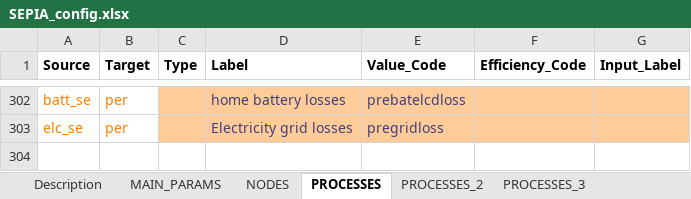
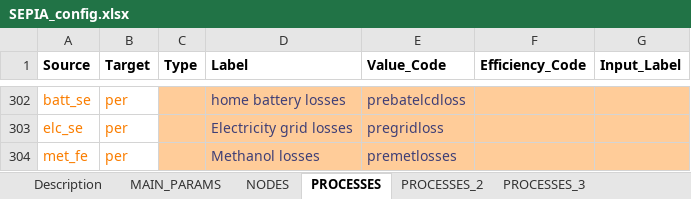
Before and after one commit to UmairTareen/pypsa-eur, an Excel workbook: SEPIA/SEPIA_config.xlsx, sheet PROCESSES, drawn as a sheet; only a part is shown, gaps mark what is left out; values as stored, in another font and other column widths than the file's, no borders; charts and pictures not drawn; the diff names each change by its address in the sheet, - before the commit and + after, or states it on an @@ line.

```diff
--- a/SEPIA/SEPIA_config.xlsx (sheet PROCESSES)
+++ b/SEPIA/SEPIA_config.xlsx (sheet PROCESSES)
+row 304: met_fe | per |  | Methanol losses | premetlosses
```
Also changed, not shown: sheet NODES, sheet PROCESSES_3, sheet PROCESSES_2, formulas that keep their value, 23 other files.
